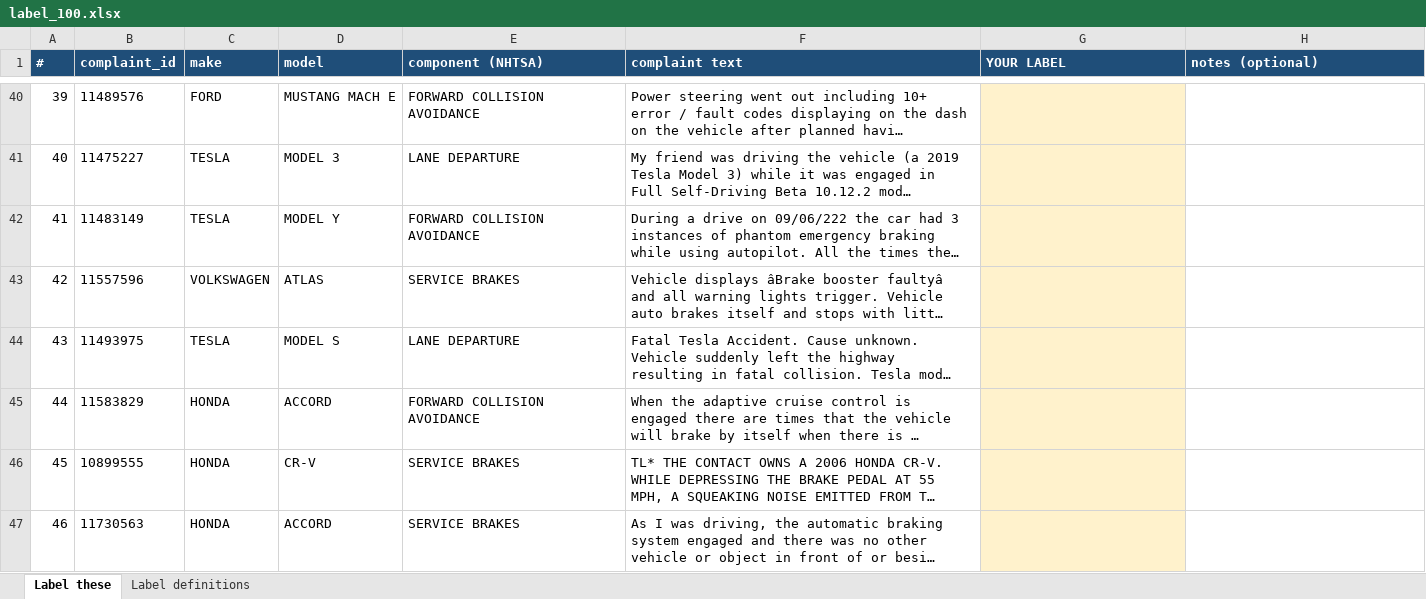
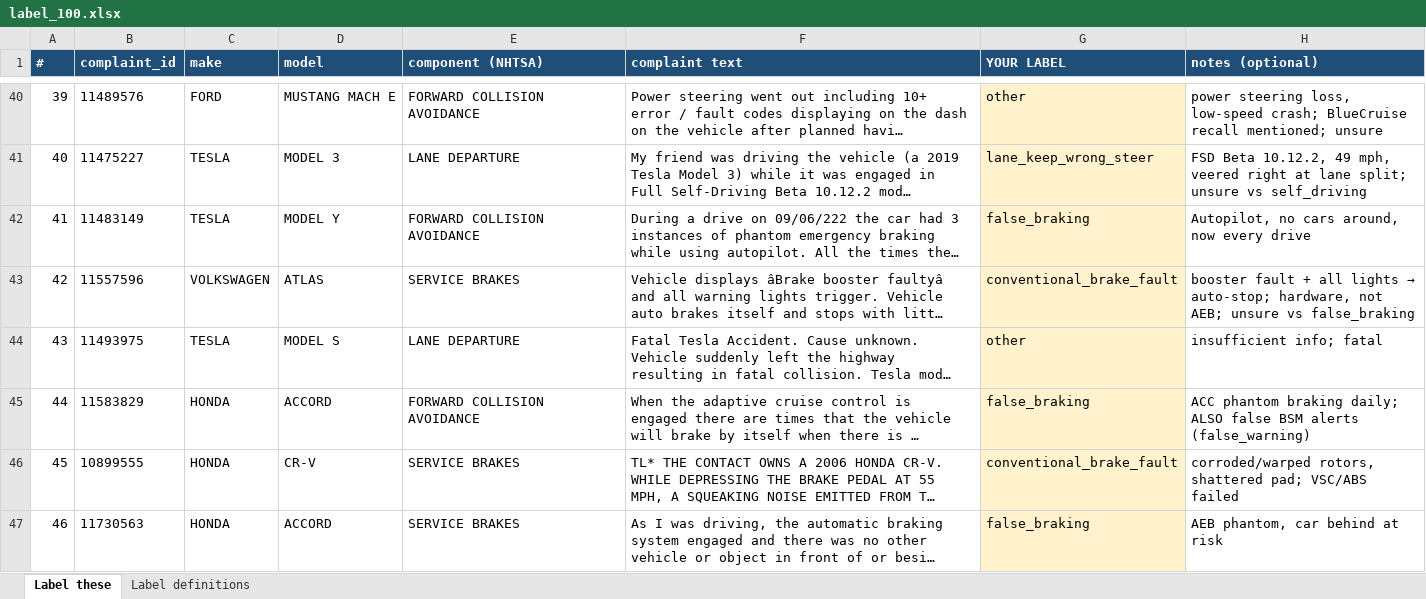
Before and after one commit to sruthyrb-create/autovigil, an Excel workbook: labels/label_100.xlsx, sheet Label these, drawn as a sheet; only a part is shown, gaps mark what is left out; long unchanged cells end in …; values as stored, in another font and other column widths than the file's, no borders; the diff covers the shown part only; the diff names each change by its address in the sheet, - before the commit and + after, or states it on an @@ line.

Commit message:
Granite v2 coding results; RQ2 agreement vs 99 hand labels

```diff
--- a/labels/label_100.xlsx (sheet Label these)
+++ b/labels/label_100.xlsx (sheet Label these)
-G40 (YOUR LABEL): (empty)
+G40 (YOUR LABEL): other
-H40 (notes (optional)): (empty)
+H40 (notes (optional)): power steering loss, low-speed crash; BlueCruise recall mentioned; unsure
-G41 (YOUR LABEL): (empty)
+G41 (YOUR LABEL): lane_keep_wrong_steer
-H41 (notes (optional)): (empty)
+H41 (notes (optional)): FSD Beta 10.12.2, 49 mph, veered right at lane split; unsure vs self_driving
-G42 (YOUR LABEL): (empty)
+G42 (YOUR LABEL): false_braking
-H42 (notes (optional)): (empty)
+H42 (notes (optional)): Autopilot, no cars around, now every drive
-G43 (YOUR LABEL): (empty)
+G43 (YOUR LABEL): conventional_brake_fault
@@ H43 (notes (optional)): (empty) → booster fault + all lights → auto-stop; hardware, not AEB; unsure vs false_braking @@
-G44 (YOUR LABEL): (empty)
+G44 (YOUR LABEL): other
-H44 (notes (optional)): (empty)
+H44 (notes (optional)): insufficient info; fatal
-G45 (YOUR LABEL): (empty)
+G45 (YOUR LABEL): false_braking
-H45 (notes (optional)): (empty)
+H45 (notes (optional)): ACC phantom braking daily; ALSO false BSM alerts (false_warning)
-G46 (YOUR LABEL): (empty)
+G46 (YOUR LABEL): conventional_brake_fault
-H46 (notes (optional)): (empty)
+H46 (notes (optional)): corroded/warped rotors, shattered pad; VSC/ABS failed
-G47 (YOUR LABEL): (empty)
+G47 (YOUR LABEL): false_braking
-H47 (notes (optional)): (empty)
+H47 (notes (optional)): AEB phantom, car behind at risk
```
Also changed, not shown: 164 edited cells elsewhere in this sheet, 4 other files.
